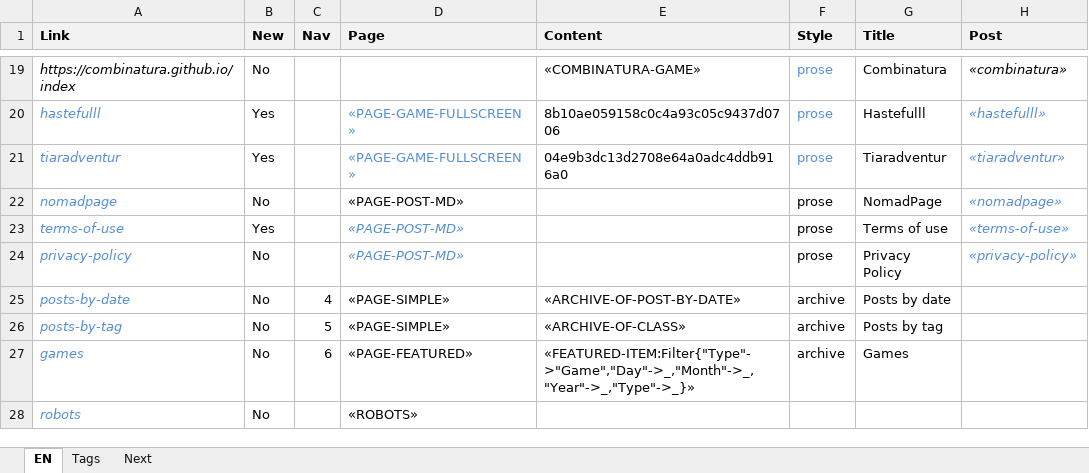
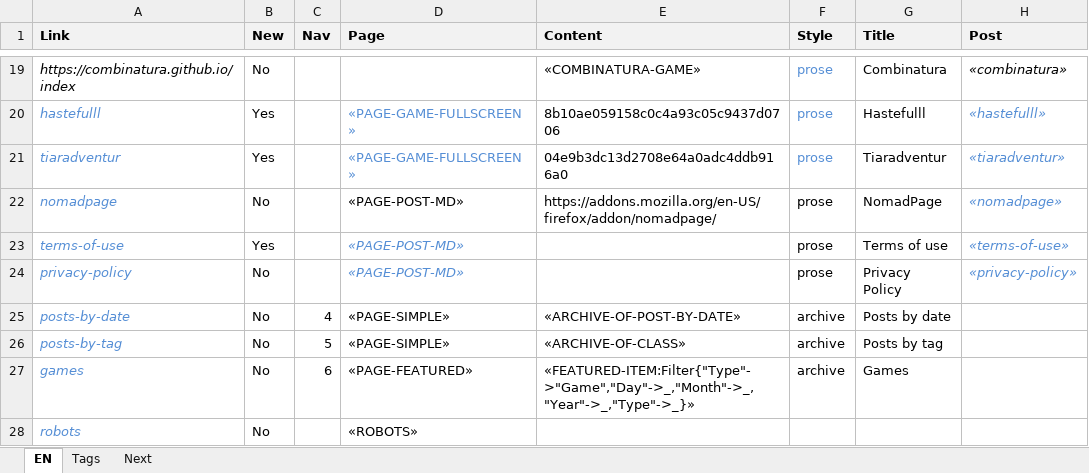
Before and after one commit to pedropsi/game-bar-source, an Excel workbook: cms/CMS.xlsx, sheet EN, drawn as a sheet; only a part is shown, gaps mark what is left out; values as stored, in another font and other column widths than the file's, no borders; the diff names each change by its address in the sheet, - before the commit and + after, or states it on an @@ line.

Commit message:
Nomad updates

```diff
--- a/cms/CMS.xlsx (sheet EN)
+++ b/cms/CMS.xlsx (sheet EN)
-E22 (Content): (empty)
+E22 (Content): https://addons.mozilla.org/en-US/firefox/addon/nomadpage/
```
Also changed, not shown: 3 other files.
